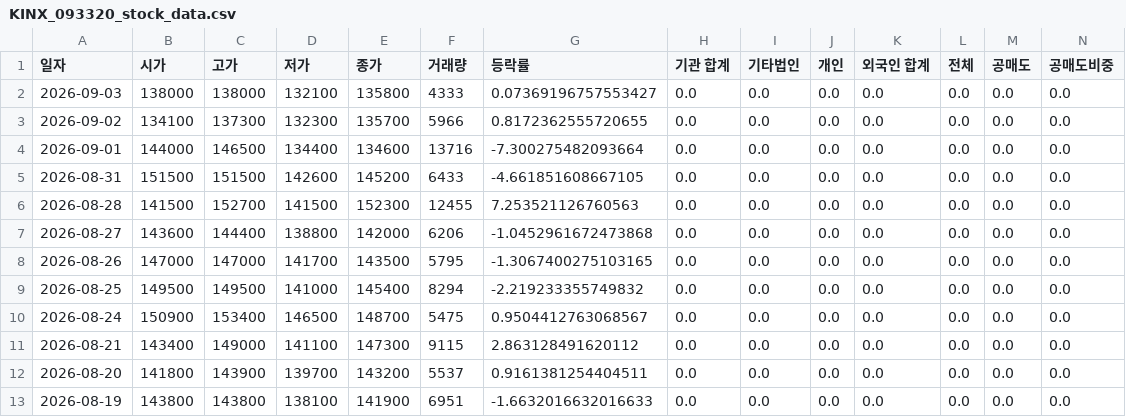
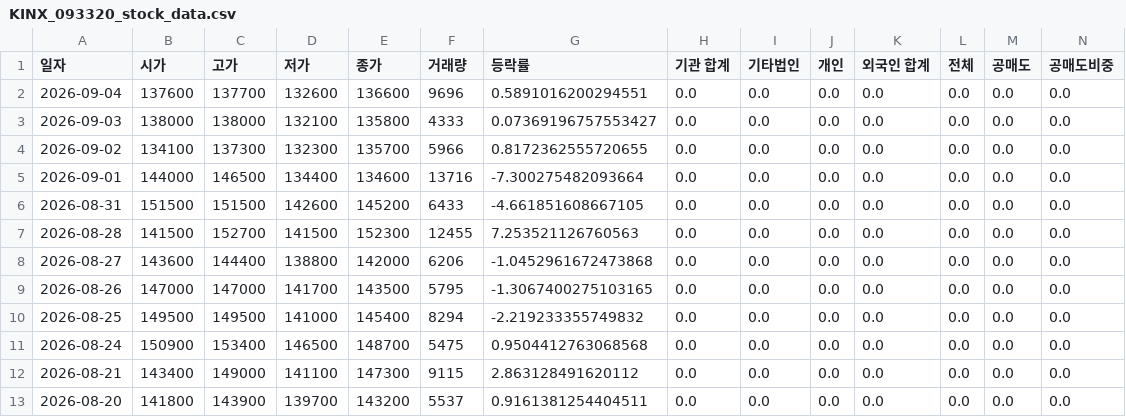
Before and after one commit to ccyun95/AI_SW_data_work, a CSV file: data/KINX_093320_stock_data.csv, drawn as a sheet; only a part is shown; the shorter side is filled out with more unchanged rows; addresses are those after the commit; rows hold the shown columns only; the diff names each change by its address in the sheet, - before the commit and + after, or states it on an @@ line.

```diff
--- a/data/KINX_093320_stock_data.csv
+++ b/data/KINX_093320_stock_data.csv
+row 2: 2026-09-04 | 137600 | 137700 | 132600 | 136600 | 9696 | 0.5891016200294551 | 0.0 | 0.0 | 0.0 | 0.0 | 0.0 | 0.0 | 0.0
-G11 (등락률): 0.9504412763068567
+G11 (등락률): 0.9504412763068568
```
Also changed, not shown: data/Coocon_294570_stock_data.csv, data/Hancom_030520_stock_data.csv, 12 other files.
